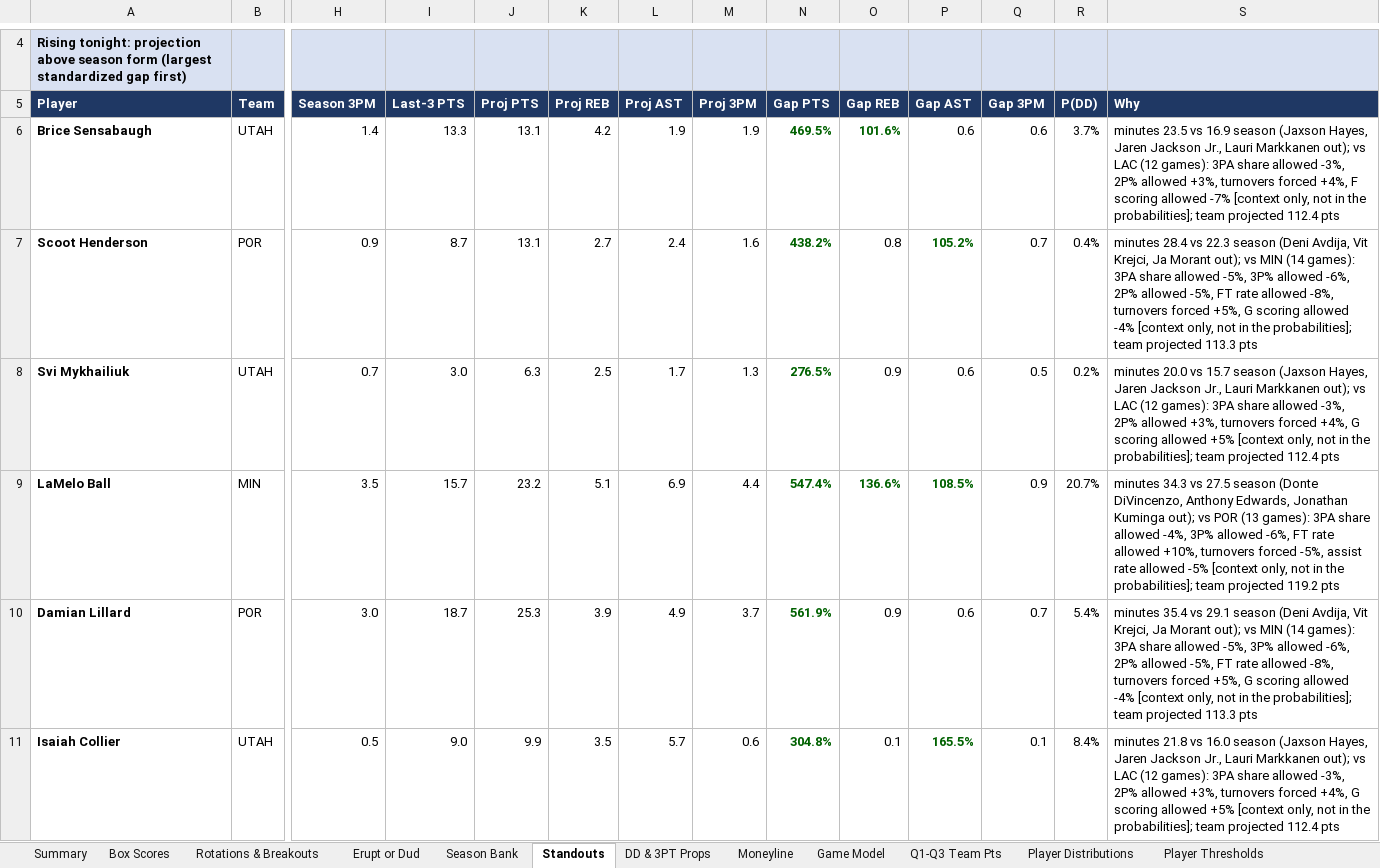
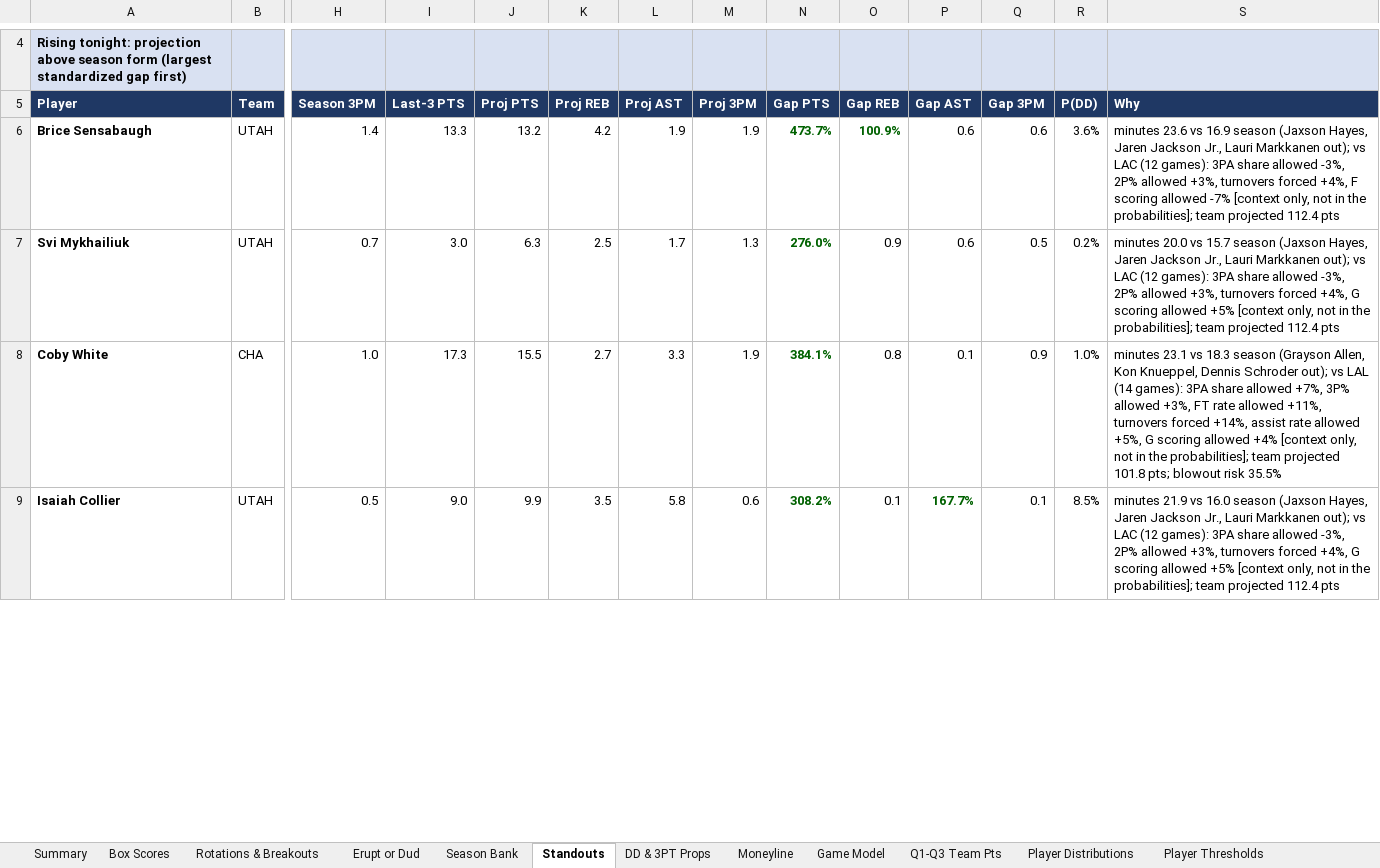
Before and after one commit to HeyShawtty/nba-quant-desk, an Excel workbook: reports/NBA_Quant_Report_2026-11-17.xlsx, sheet Standouts, drawn as a sheet; only a part is shown, gaps mark what is left out; values as stored, in another font and other column widths than the file's, no borders; removed rows and columns are numbered as before the commit, all else as after; rows hold the shown columns only; the diff covers the shown part only; the diff names each change by its address in the sheet, - before the commit and + after, or states it on an @@ line.

```diff
--- a/reports/NBA_Quant_Report_2026-11-17.xlsx (sheet Standouts)
+++ b/reports/NBA_Quant_Report_2026-11-17.xlsx (sheet Standouts)
-J6 (Proj PTS): 13.1
+J6 (Proj PTS): 13.2
-N6 (Gap PTS): 469.5%
+N6 (Gap PTS): 473.7%
-O6 (Gap REB): 101.6%
+O6 (Gap REB): 100.9%
-R6 (P(DD)): 3.7%
+R6 (P(DD)): 3.6%
-S6 (Why): minutes 23.5 vs 16.9…
+S6 (Why): minutes 23.6 vs 16.9…
-row 7: Scoot Henderson | POR | 0.9 | 8.7 | 13.1 | 2.7 | 2.4 | 1.6 | 438.2% | 0.8 | 105.2% | 0.7 | 0.4% | minutes 28.4 vs 22.3 season (Deni Avdija, Vit Krejci, Ja Morant out); vs MIN (14 games): 3PA share allowed -5%, 3P% allowed -6%, 2P% allowed -5%, FT rate allowed -8%, turnovers forced +5%, G scoring allowed -4% [context only, not in the probabilities]; team projected 113.3 pts
-N7 (Gap PTS): 276.5%
+N7 (Gap PTS): 276.0%
-row 9: LaMelo Ball | MIN | 3.5 | 15.7 | 23.2 | 5.1 | 6.9 | 4.4 | 547.4% | 136.6% | 108.5% | 0.9 | 20.7% | minutes 34.3 vs 27.5 season (Donte DiVincenzo, Anthony Edwards, Jonathan Kuminga out); vs POR (13 games): 3PA share allowed -4%, 3P% allowed -6%, FT rate allowed +10%, turnovers forced -5%, assist rate allowed -5% [context only, not in the probabilities]; team projected 119.2 pts
-row 10: Damian Lillard | POR | 3.0 | 18.7 | 25.3 | 3.9 | 4.9 | 3.7 | 561.9% | 0.9 | 0.6 | 0.7 | 5.4% | minutes 35.4 vs 29.1 season (Deni Avdija, Vit Krejci, Ja Morant out); vs MIN (14 games): 3PA share allowed -5%, 3P% allowed -6%, 2P% allowed -5%, FT rate allowed -8%, turnovers forced +5%, G scoring allowed -4% [context only, not in the probabilities]; team projected 113.3 pts
+row 8: Coby White | CHA | 1.0 | 17.3 | 15.5 | 2.7 | 3.3 | 1.9 | 384.1% | 0.8 | 0.1 | 0.9 | 1.0% | minutes 23.1 vs 18.3 season (Grayson Allen, Kon Knueppel, Dennis Schroder out); vs LAL (14 games): 3PA share allowed +7%, 3P% allowed +3%, FT rate allowed +11%, turnovers forced +14%, assist rate allowed +5%, G scoring allowed +4% [context only, not in the probabilities]; team projected 101.8 pts; blowout risk 35.5%
-L9 (Proj AST): 5.7
+L9 (Proj AST): 5.8
-N9 (Gap PTS): 304.8%
+N9 (Gap PTS): 308.2%
-P9 (Gap AST): 165.5%
+P9 (Gap AST): 167.7%
-R9 (P(DD)): 8.4%
+R9 (P(DD)): 8.5%
-S9 (Why): minutes 21.8 vs 16.0…
+S9 (Why): minutes 21.9 vs 16.0…
```
Also changed, not shown: 27 added rows, 31 removed rows, 39 edited cells and cell formats elsewhere in this sheet, sheet Player Distributions, sheet Player Thresholds, sheet Rotations & Breakouts, sheet Season Bank, sheet Minutes & Injuries, sheet Box Scores, 11 more sheets, formulas that keep their value, reports/Data_Bank_2026-27.xlsx, 8 other files.
